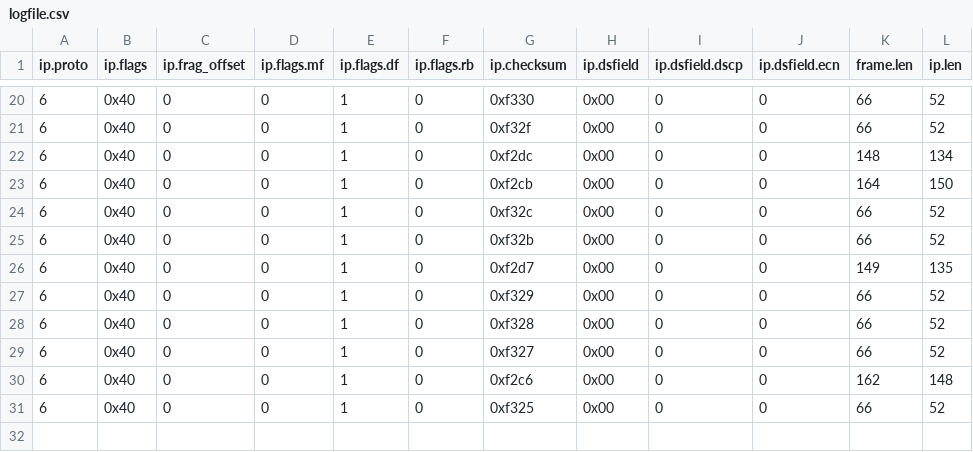
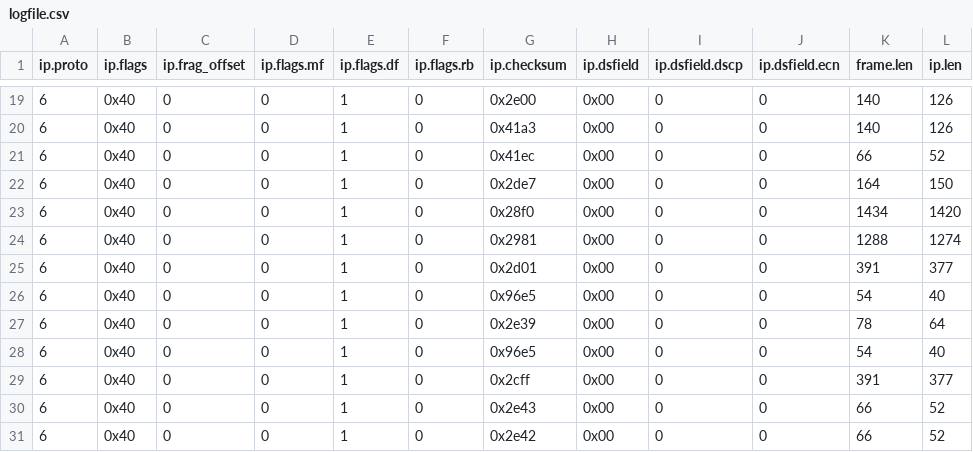
Before and after one commit to samuelgbenga/DFI_Model, a CSV file: logfile.csv, drawn as a sheet; only a part is shown, gaps mark what is left out; the diff covers the shown part only.

```diff
--- a/logfile.csv
+++ b/logfile.csv
@@ -20,12 +19,13 @@ ip.proto,ip.flags,ip.frag_offset,ip.flags.mf,ip.flags.df,ip.flags.rb,ip.checksum
-6,0x40,0,0,1,0,0xf330,0x00,0,0,66,52
-6,0x40,0,0,1,0,0xf32f,0x00,0,0,66,52
-6,0x40,0,0,1,0,0xf2dc,0x00,0,0,148,134
-6,0x40,0,0,1,0,0xf2cb,0x00,0,0,164,150
-6,0x40,0,0,1,0,0xf32c,0x00,0,0,66,52
-6,0x40,0,0,1,0,0xf32b,0x00,0,0,66,52
-6,0x40,0,0,1,0,0xf2d7,0x00,0,0,149,135
-6,0x40,0,0,1,0,0xf329,0x00,0,0,66,52
-6,0x40,0,0,1,0,0xf328,0x00,0,0,66,52
-6,0x40,0,0,1,0,0xf327,0x00,0,0,66,52
-6,0x40,0,0,1,0,0xf2c6,0x00,0,0,162,148
-6,0x40,0,0,1,0,0xf325,0x00,0,0,66,52
+6,0x40,0,0,1,0,0x2e00,0x00,0,0,140,126
+6,0x40,0,0,1,0,0x41a3,0x00,0,0,140,126
+6,0x40,0,0,1,0,0x41ec,0x00,0,0,66,52
+6,0x40,0,0,1,0,0x2de7,0x00,0,0,164,150
+6,0x40,0,0,1,0,0x28f0,0x00,0,0,1434,1420
+6,0x40,0,0,1,0,0x2981,0x00,0,0,1288,1274
+6,0x40,0,0,1,0,0x2d01,0x00,0,0,391,377
+6,0x40,0,0,1,0,0x96e5,0x00,0,0,54,40
+6,0x40,0,0,1,0,0x2e39,0x00,0,0,78,64
+6,0x40,0,0,1,0,0x96e5,0x00,0,0,54,40
+6,0x40,0,0,1,0,0x2cff,0x00,0,0,391,377
+6,0x40,0,0,1,0,0x2e43,0x00,0,0,66,52
+6,0x40,0,0,1,0,0x2e42,0x00,0,0,66,52
```
Also changed, not shown: 1 removed row and 33 edited cells elsewhere in this file, 8 other files.
